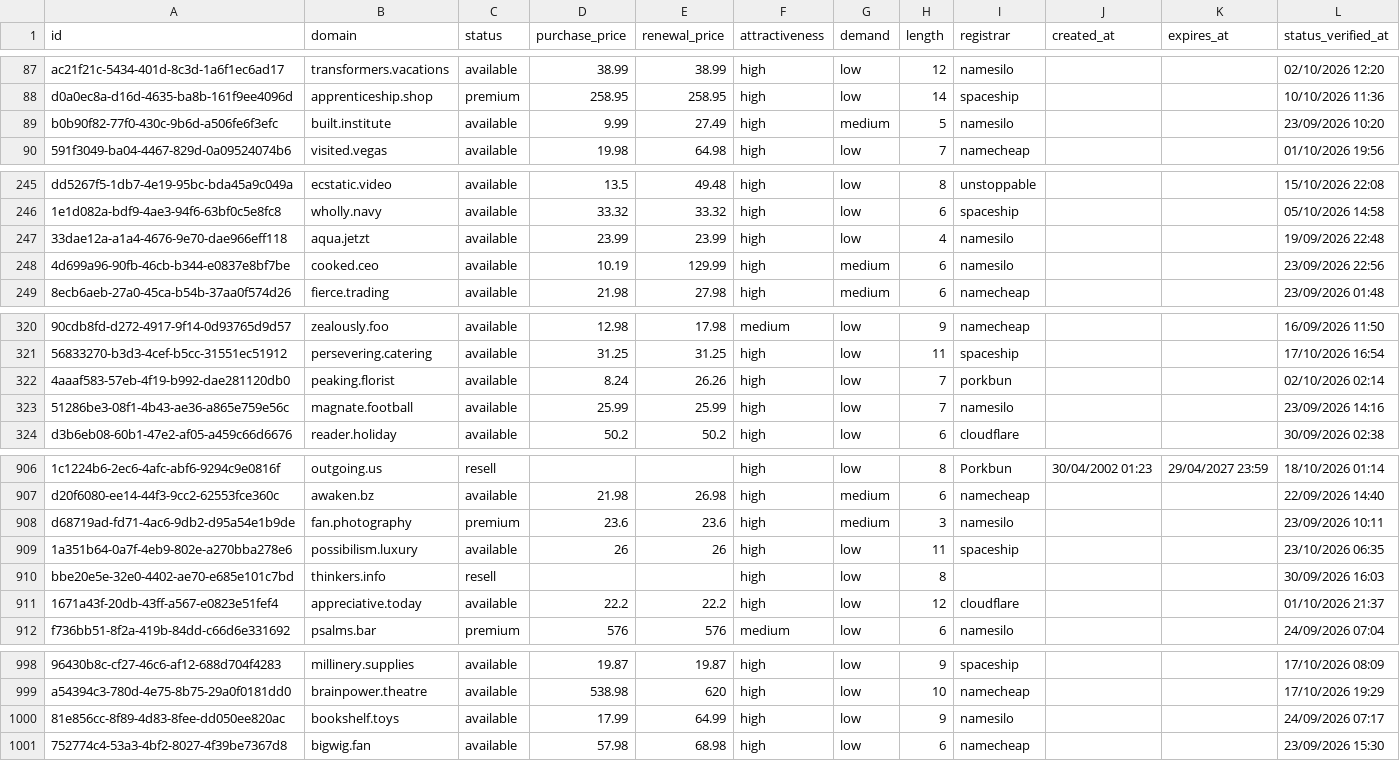
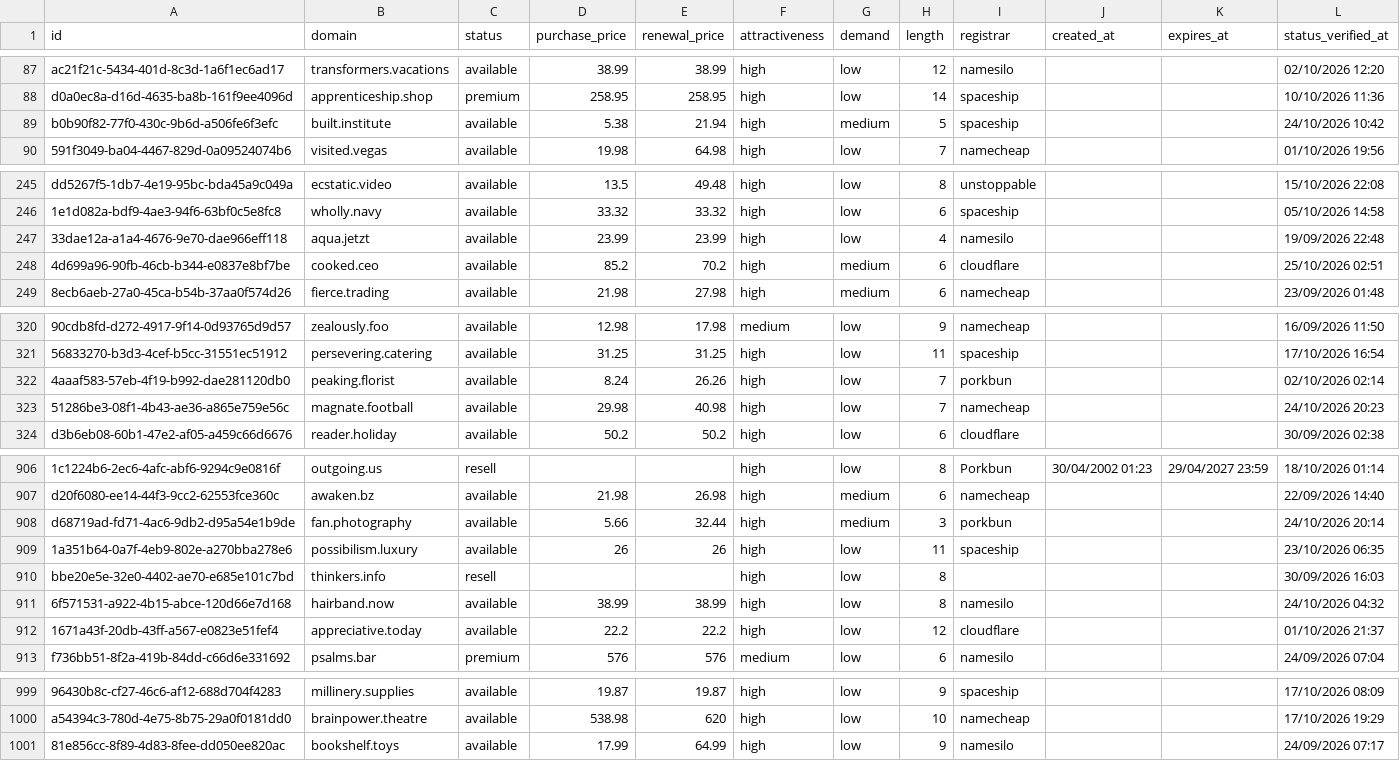
Before and after one commit to UniqueDomains/positive-oneword-domains, a CSV file: positive.csv, drawn as a sheet; only a part is shown, gaps mark what is left out; removed rows and columns are numbered as before the commit, all else as after; the diff covers the shown part only; the diff names each change by its address in the sheet, - before the commit and + after, or states it on an @@ line.

Commit message:
Domains update

```diff
--- a/positive.csv
+++ b/positive.csv
-D89 (purchase_price): 9.99
+D89 (purchase_price): 5.38
-E89 (renewal_price): 27.49
+E89 (renewal_price): 21.94
-I89 (registrar): namesilo
+I89 (registrar): spaceship
-L89 (status_verified_at): 23/09/2026 10:20
+L89 (status_verified_at): 24/10/2026 10:42
-D248 (purchase_price): 10.19
+D248 (purchase_price): 85.2
-E248 (renewal_price): 129.99
+E248 (renewal_price): 70.2
-I248 (registrar): namesilo
+I248 (registrar): cloudflare
-L248 (status_verified_at): 23/09/2026 22:56
+L248 (status_verified_at): 25/10/2026 02:51
-D323 (purchase_price): 25.99
+D323 (purchase_price): 29.98
-E323 (renewal_price): 25.99
+E323 (renewal_price): 40.98
-I323 (registrar): namesilo
+I323 (registrar): namecheap
-L323 (status_verified_at): 23/09/2026 14:16
+L323 (status_verified_at): 24/10/2026 20:23
-C908 (status): premium
+C908 (status): available
-D908 (purchase_price): 23.6
+D908 (purchase_price): 5.66
-E908 (renewal_price): 23.6
+E908 (renewal_price): 32.44
-I908 (registrar): namesilo
+I908 (registrar): porkbun
-L908 (status_verified_at): 23/09/2026 10:11
+L908 (status_verified_at): 24/10/2026 20:14
+row 911: 6f571531-a922-4b15-abce-120d66e7d168 | hairband.now | available | 38.99 | 38.99 | high | low | 8 | namesilo |  |  | 24/10/2026 04:32
-row 1001: 752774c4-53a3-4bf2-8027-4f39be7367d8 | bigwig.fan | available | 57.98 | 68.98 | high | low | 6 | namecheap |  |  | 23/09/2026 15:30
```
Also changed, not shown: 11 edited cells elsewhere in this file, 4 other files.
